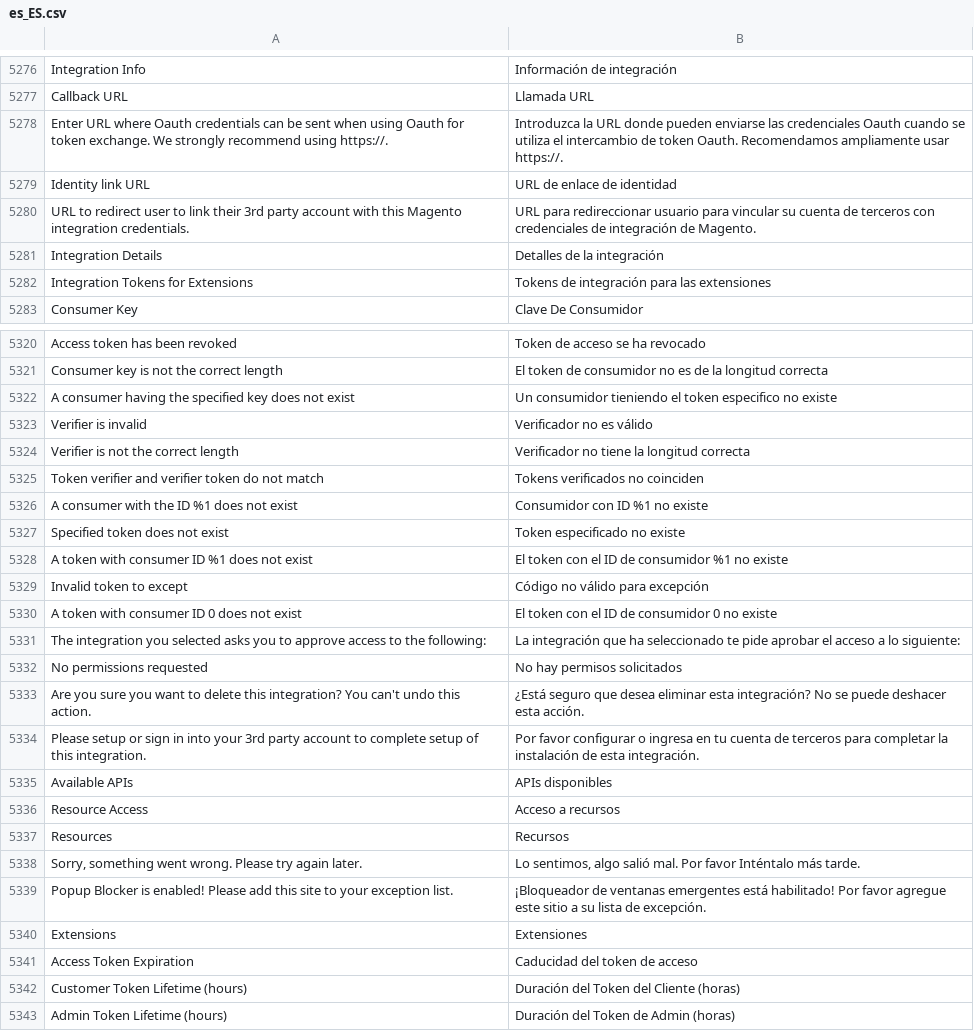
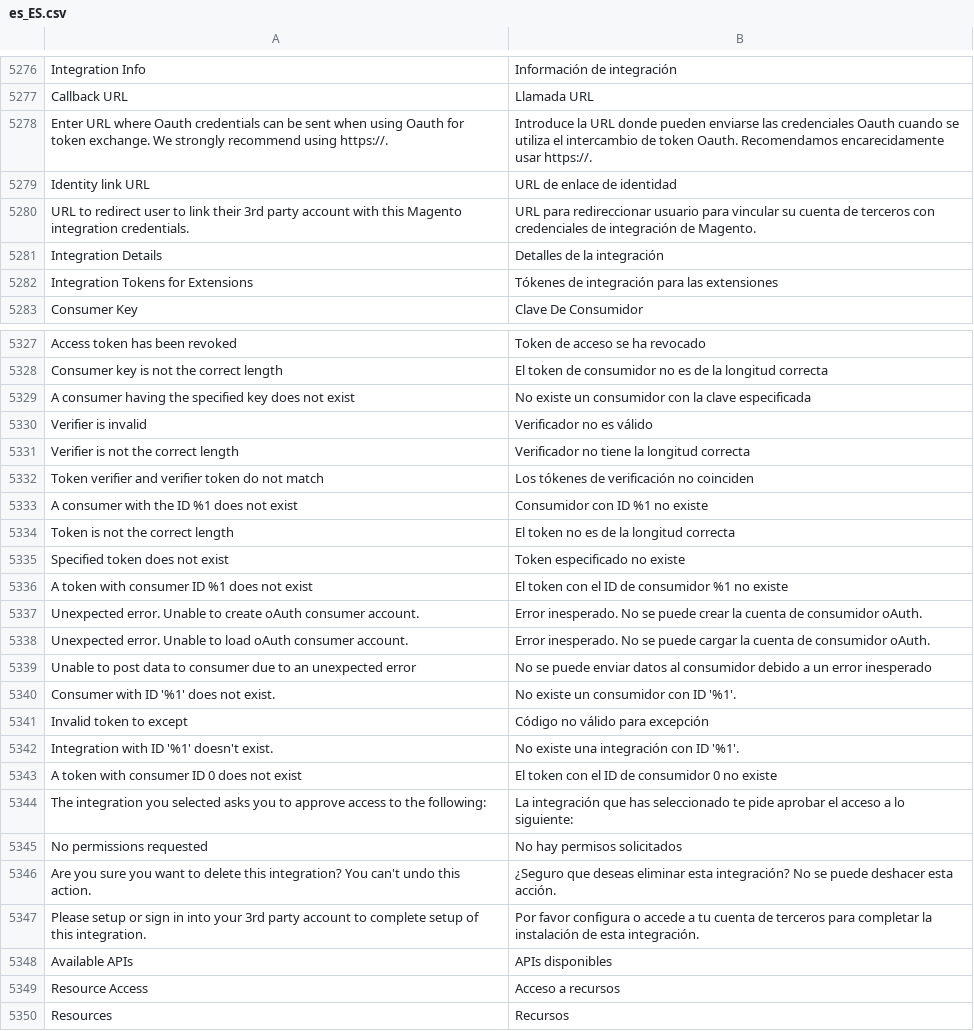
Before and after one commit to magento-l10n/language-es_ES, a CSV file: es_ES.csv, drawn as a sheet; only a part is shown, gaps mark what is left out; the shorter side is filled out with more unchanged rows; addresses are those after the commit; the diff covers the shown part only; the diff names each change by its address in the sheet, - before the commit and + after, or states it on an @@ line.

Commit message:
Updating translations from Crowdin.

```diff
--- a/es_ES.csv
+++ b/es_ES.csv
-B5278: Introduzca la URL donde pueden enviarse las credenciales Oauth cuando se utiliza el intercambio de token Oauth. Recomendamos ampliamente usar https://.
+B5278: Introduce la URL donde pueden enviarse las credenciales Oauth cuando se utiliza el intercambio de token Oauth. Recomendamos encarecidamente usar https://.
-B5282: Tokens de integración para las extensiones
+B5282: Tókenes de integración para las extensiones
-B5329: Un consumidor tieniendo el token especifico no existe
+B5329: No existe un consumidor con la clave especificada
-B5332: Tokens verificados no coinciden
+B5332: Los tókenes de verificación no coinciden
+row 5334: Token is not the correct length | El token no es de la longitud correcta
+row 5337: Unexpected error. Unable to create oAuth consumer account. | Error inesperado. No se puede crear la cuenta de consumidor oAuth.
+row 5338: Unexpected error. Unable to load oAuth consumer account. | Error inesperado. No se puede cargar la cuenta de consumidor oAuth.
+row 5339: Unable to post data to consumer due to an unexpected error | No se puede enviar datos al consumidor debido a un error inesperado
+row 5340: Consumer with ID '%1' does not exist. | No existe un consumidor con ID '%1'.
+row 5342: Integration with ID '%1' doesn't exist. | No existe una integración con ID '%1'.
-B5344: …integración que ha seleccionado te…
+B5344: …integración que has seleccionado te…
-B5346: ¿Está seguro que desea eliminar esta…
+B5346: ¿Seguro que deseas eliminar esta…
-B5347: Por favor configurar o ingresa en tu cuenta…
+B5347: Por favor configura o accede a tu cuenta…
```
Also changed, not shown: 8 added rows and 8 edited cells elsewhere in this file, 1 other file.
